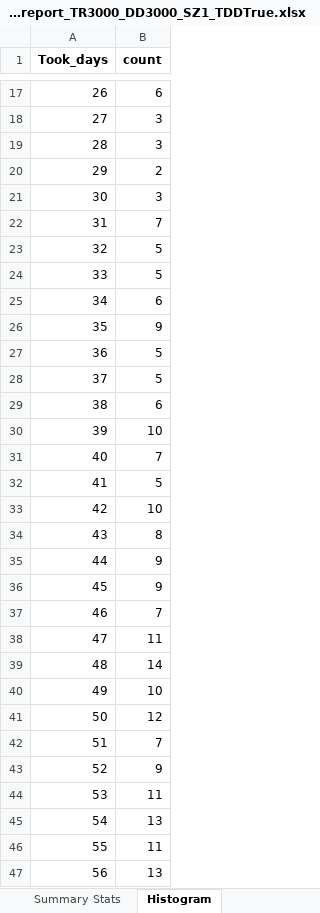
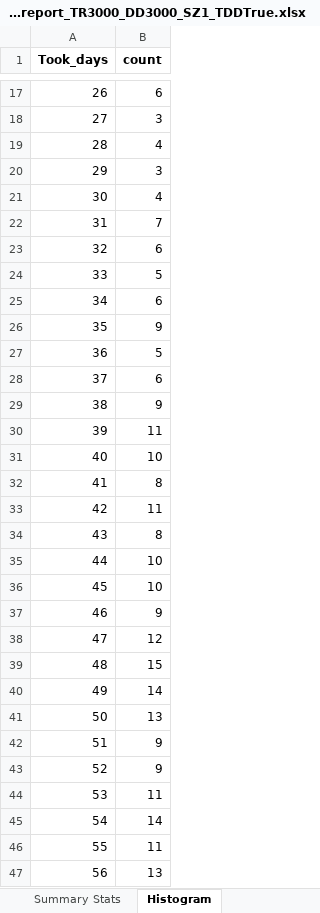
Before and after one commit to Soho36/1500_count, an Excel workbook: all_times/Runs_reports_static_lot/all_times_static_pnl_growth_report_TR3000_DD3000_SZ1_TDDTrue.xlsx, sheet Histogram, drawn as a sheet; only a part is shown, gaps mark what is left out; values as stored, in another font and other column widths than the file's, no borders; the diff covers the shown part only; the diff names each change by its address in the sheet, - before the commit and + after, or states it on an @@ line.

```diff
--- a/all_times/Runs_reports_static_lot/all_times_static_pnl_growth_report_TR3000_DD3000_SZ1_TDDTrue.xlsx (sheet Histogram)
+++ b/all_times/Runs_reports_static_lot/all_times_static_pnl_growth_report_TR3000_DD3000_SZ1_TDDTrue.xlsx (sheet Histogram)
-B19 (count): 3
+B19 (count): 4
-B20 (count): 2
+B20 (count): 3
-B21 (count): 3
+B21 (count): 4
-B23 (count): 5
+B23 (count): 6
-B28 (count): 5
+B28 (count): 6
-B29 (count): 6
+B29 (count): 9
-B30 (count): 10
+B30 (count): 11
-B31 (count): 7
+B31 (count): 10
-B32 (count): 5
+B32 (count): 8
-B33 (count): 10
+B33 (count): 11
-B35:B36 (count): 9
+B35:B36 (count): 10
-B37 (count): 7
+B37 (count): 9
-B38 (count): 11
+B38 (count): 12
-B39 (count): 14
+B39 (count): 15
-B40 (count): 10
+B40 (count): 14
-B41 (count): 12
+B41 (count): 13
-B42 (count): 7
+B42 (count): 9
-B45 (count): 13
+B45 (count): 14
```
Also changed, not shown: 44 edited cells elsewhere in this sheet, sheet All Runs, sheet Summary Stats, all_times/Rolling_monthly_reports/ all_times_Rolling_Monthly_Report_TR3000_DD3000_SZ1_DYN_False_TDDTrue.xlsx, all_times/Runs_reports_static_lot/all_times_static_pnl_growth_report_TR1500_DD1500_SZ1_TDDTrue.xlsx, 4 other files.
